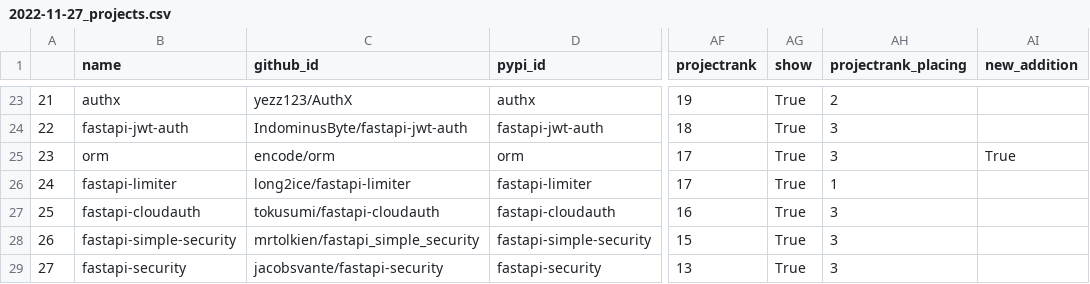
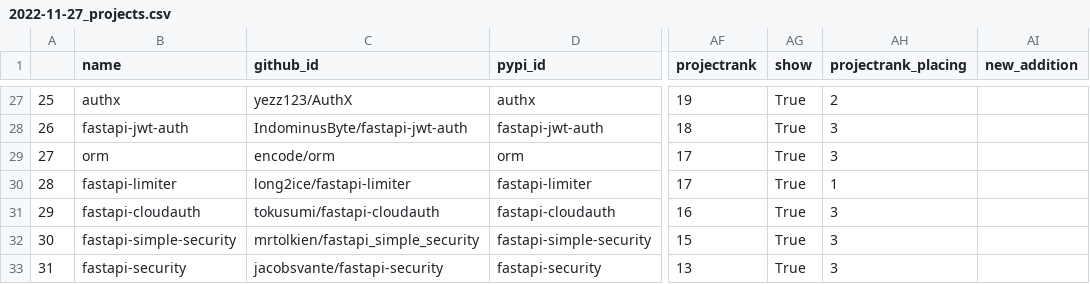
Before and after one commit to fkromer/best-of-fastapi, a CSV file: history/2022-11-27_projects.csv, drawn as a sheet; only a part is shown, gaps mark what is left out; addresses are those after the commit; the diff covers the shown part only; the diff names each change by its address in the sheet, - before the commit and + after, or states it on an @@ line.

```diff
--- a/history/2022-11-27_projects.csv
+++ b/history/2022-11-27_projects.csv
@@ column A renumbered from row 4 down @@
-AI29 (new_addition): True
+AI29 (new_addition): (empty)
```
Also changed, not shown: 4 added rows and 10 edited cells elsewhere in this file, 3 other files.
